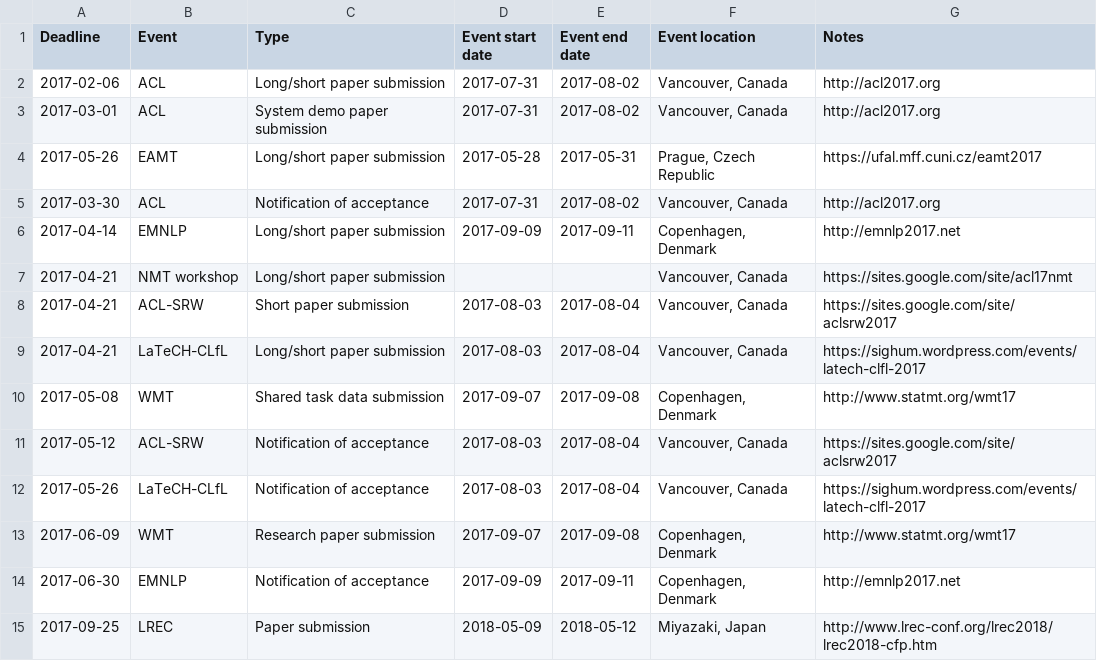
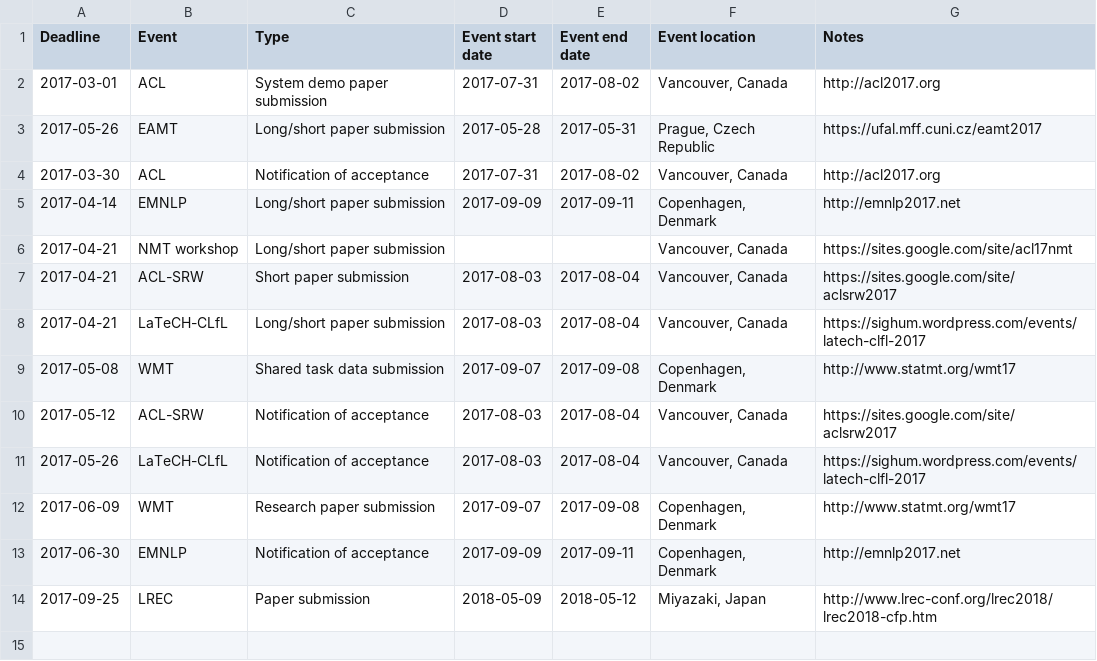
Before and after one commit to dowobeha/deadlines, a TSV file: deadlines.tsv, drawn as a sheet; the diff names each change by its address in the sheet, - before the commit and + after, or states it on an @@ line.

Commit message:
Moved ACL submission to past

```diff
--- a/deadlines.tsv
+++ b/deadlines.tsv
-row 2: 2017-02-06 | ACL | Long/short paper submission | 2017-07-31 | 2017-08-02 | Vancouver, Canada | http://acl2017.org
```
Also changed, not shown: 1 other file.
